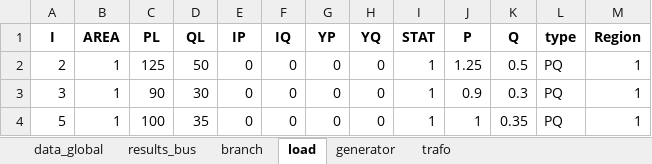
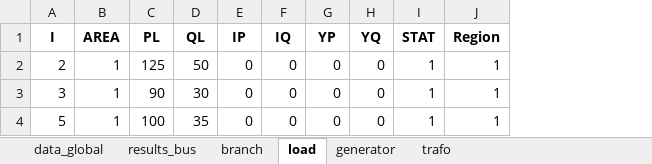
Before and after one commit to MauroGarciaLorenzo/datagen, an Excel workbook: tool/data/raw/ieee9_6.xlsx, sheet load, drawn as a sheet; values as stored, in another font and other column widths than the file's, no borders; the diff names each change by its address in the sheet, - before the commit and + after, or states it on an @@ line.

```diff
--- a/tool/data/raw/ieee9_6.xlsx (sheet load)
+++ b/tool/data/raw/ieee9_6.xlsx (sheet load)
-column J (P), rows 2-4: 1.25 | 0.9 | 1
-column K (Q), rows 2-4: 0.5 | 0.3 | 0.35
-column L (type), rows 2-4: all PQ
```
Also changed, not shown: sheet generator, tool/data/results/EIG_IEEE_9_headers.xlsx, 6 other files.
